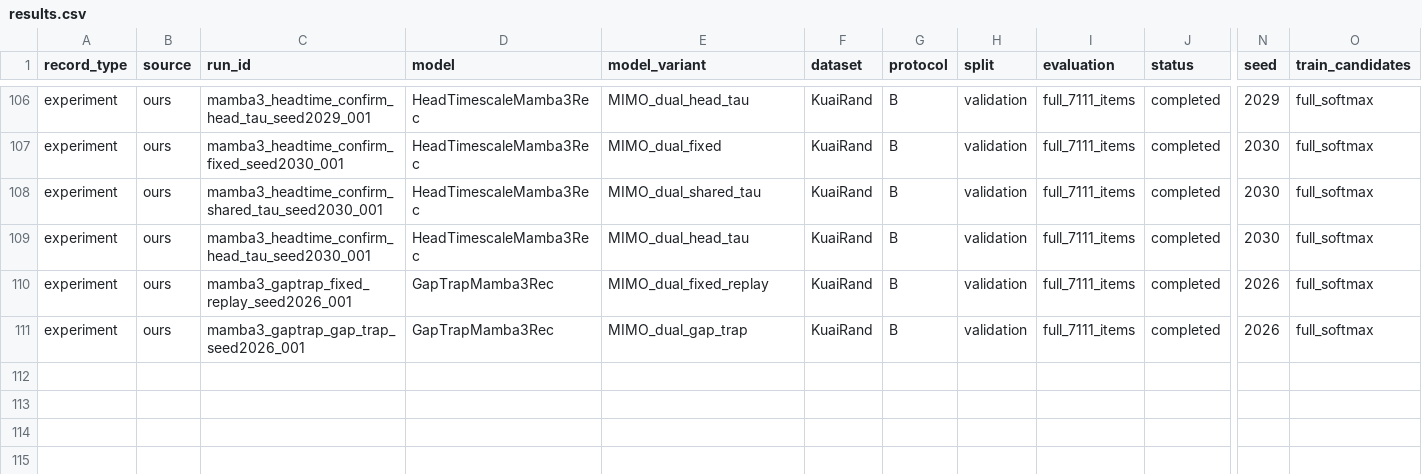
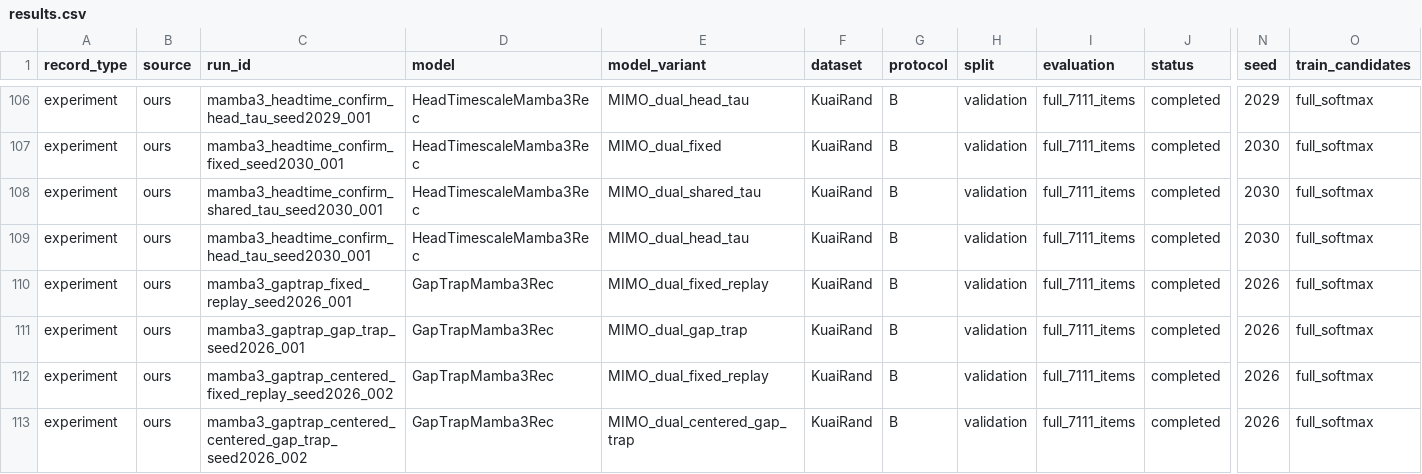
Before and after one commit to berdov/diplom, a CSV file: experiments/results.csv, drawn as a sheet; only a part is shown, gaps mark what is left out; rows hold the shown columns only; the diff names each change by its address in the sheet, - before the commit and + after, or states it on an @@ line.

Commit message:
Publish centered Gap-Trap pilot and close exploratory point 3

```diff
--- a/experiments/results.csv
+++ b/experiments/results.csv
+row 112: experiment | ours | mamba3_gaptrap_centered_fixed_replay_seed2026_002 | GapTrapMamba3Rec | MIMO_dual_fixed_replay | KuaiRand | B | validation | full_7111_items | completed | 2026 | full_softmax
+row 113: experiment | ours | mamba3_gaptrap_centered_centered_gap_trap_seed2026_002 | GapTrapMamba3Rec | MIMO_dual_centered_gap_trap | KuaiRand | B | validation | full_7111_items | completed | 2026 | full_softmax
```
Also changed, not shown: 6 other files.
